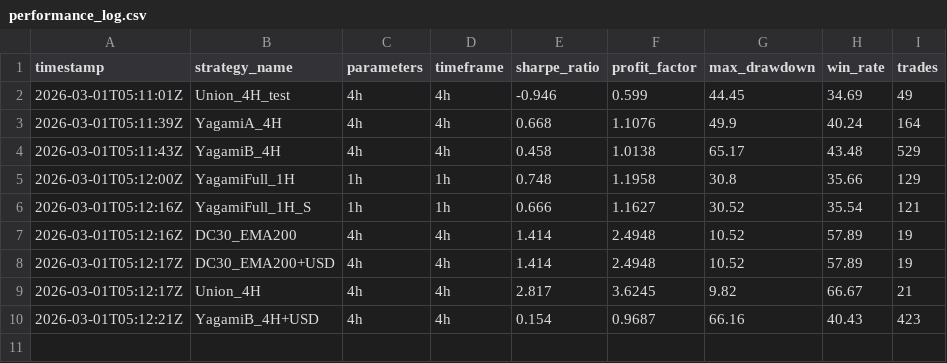
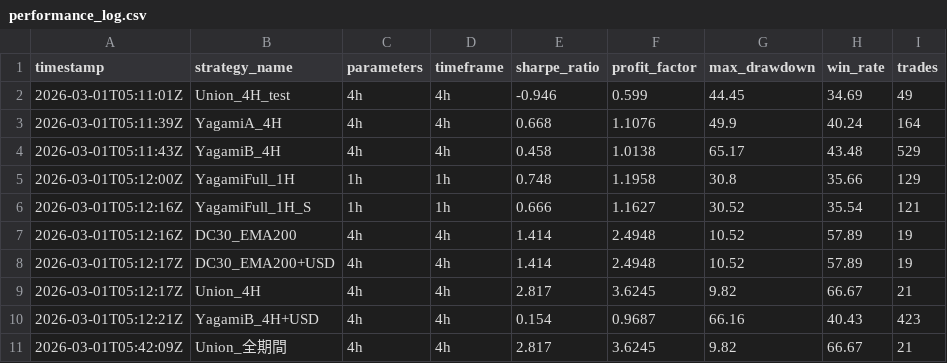
Before and after one commit to saltstarpx/sena3fx, a CSV file: results/performance_log.csv, drawn as a sheet; the diff names each change by its address in the sheet, - before the commit and + after, or states it on an @@ line.

```diff
--- a/results/performance_log.csv
+++ b/results/performance_log.csv
+row 11: 2026-03-01T05:42:09Z | Union_全期間 | 4h | 4h | 2.817 | 3.6245 | 9.82 | 66.67 | 21
```
